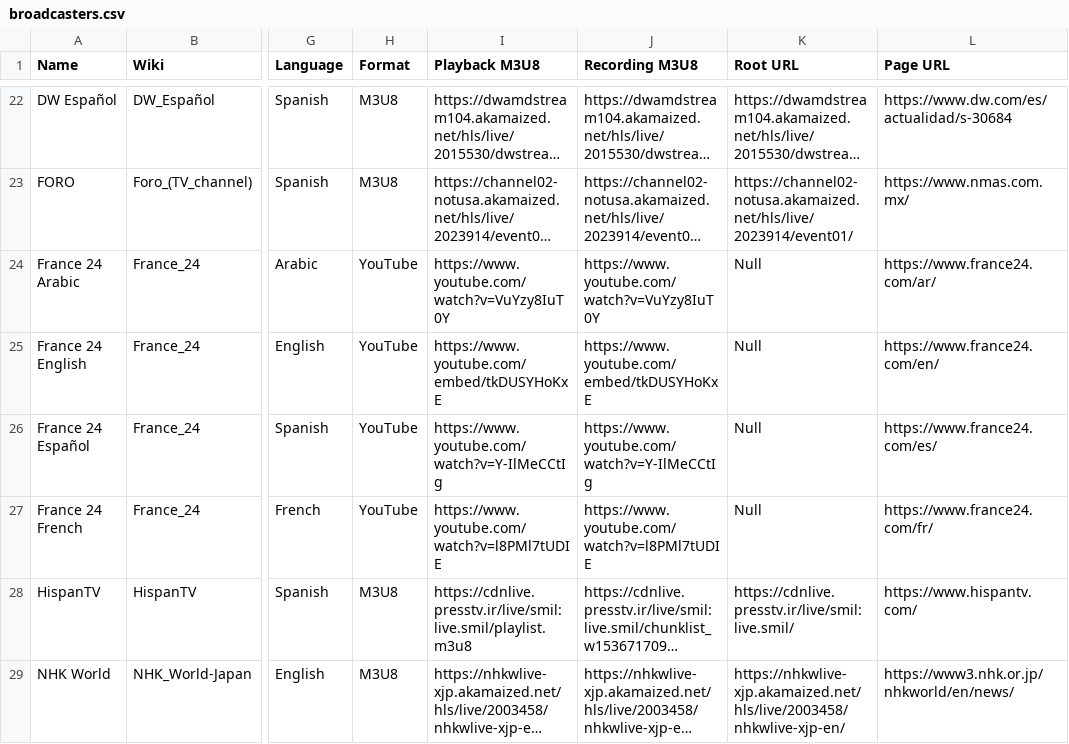
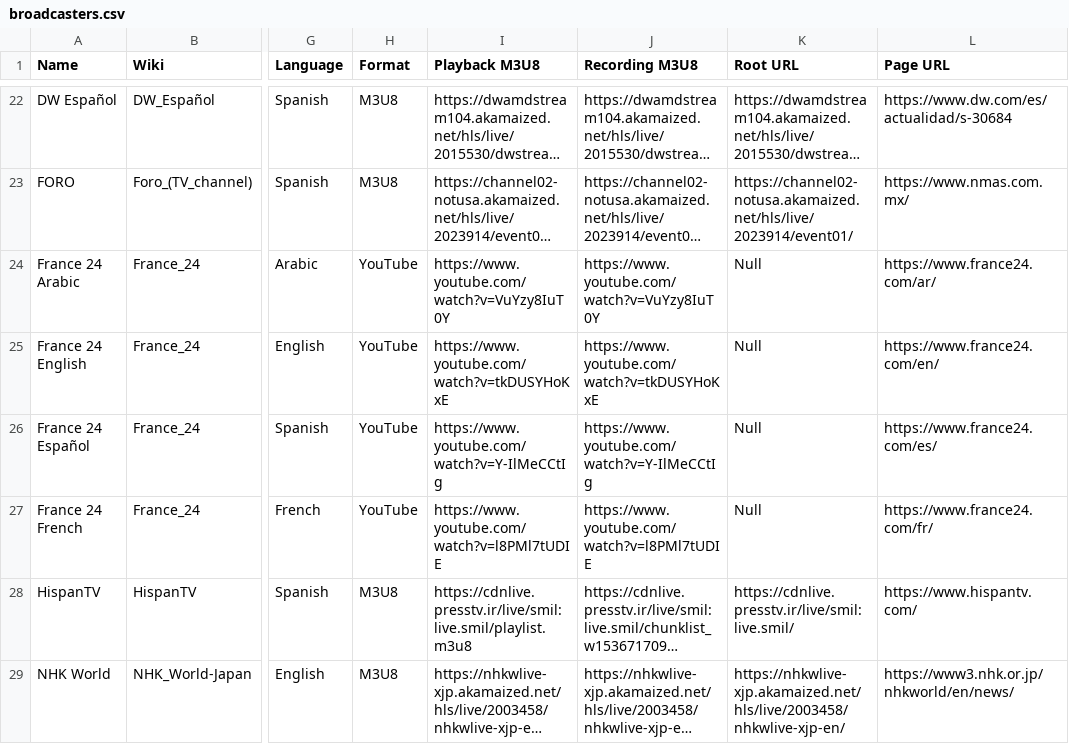
Before and after one commit to cpremoshis/global-media, a CSV file: Assets/broadcasters.csv, drawn as a sheet; only a part is shown, gaps mark what is left out; long unchanged cells end in …; the diff names each change by its address in the sheet, - before the commit and + after, or states it on an @@ line.

```diff
--- a/Assets/broadcasters.csv
+++ b/Assets/broadcasters.csv
-I25 (Playback M3U8): https://www.youtube.com/embed/tkDUSYHoKxE
+I25 (Playback M3U8): https://www.youtube.com/watch?v=tkDUSYHoKxE
-J25 (Recording M3U8): https://www.youtube.com/embed/tkDUSYHoKxE
+J25 (Recording M3U8): https://www.youtube.com/watch?v=tkDUSYHoKxE
```
